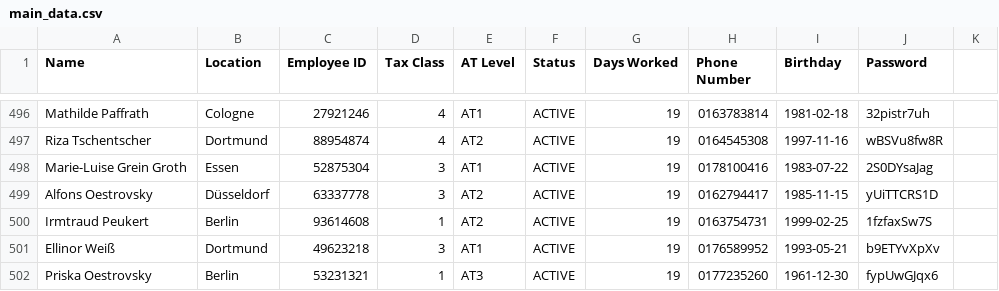
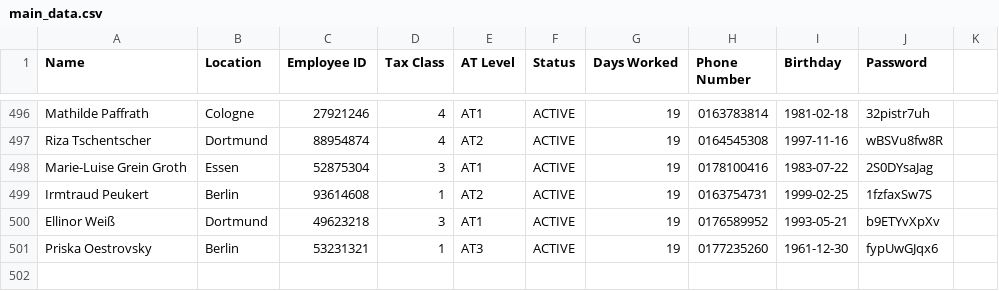
Before and after one commit to db-tech-challenge/PayrollCalculator, a CSV file: data/main_data.csv, drawn as a sheet; only a part is shown, gaps mark what is left out; the diff names each change by its address in the sheet, - before the commit and + after, or states it on an @@ line.

Commit message:
fix

```diff
--- a/data/main_data.csv
+++ b/data/main_data.csv
-row 499: Alfons Oestrovsky | Düsseldorf | 63337778 | 3 | AT2 | ACTIVE | 19 | 0162794417 | 1985-11-15 | yUiTTCRS1D
```
